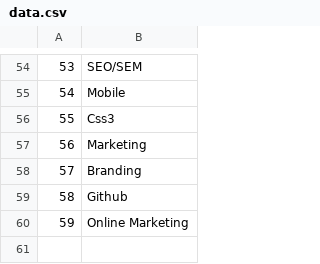
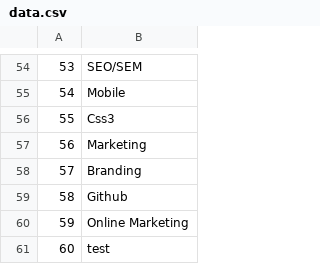
Before and after one commit to vennio/vennio, a CSV file: client/d3/data.csv, drawn as a sheet; only a part is shown, gaps mark what is left out.

Commit message:
Added sample data for barCharts

```diff
--- a/client/d3/data.csv
+++ b/client/d3/data.csv
@@ -60 +60,2 @@
 59, Online Marketing
+60, test
```
Also changed, not shown: 3 other files.
